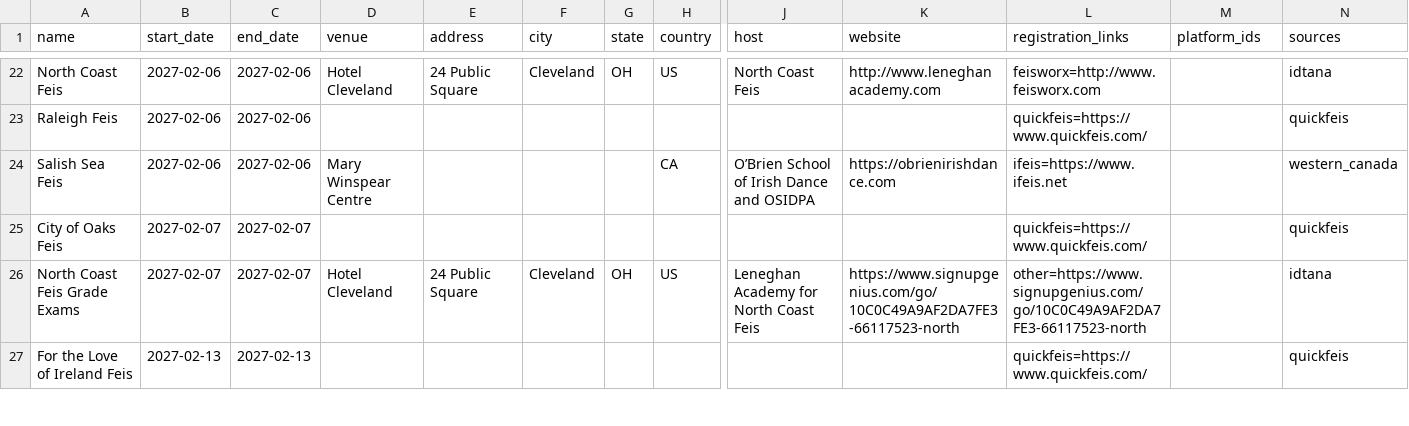
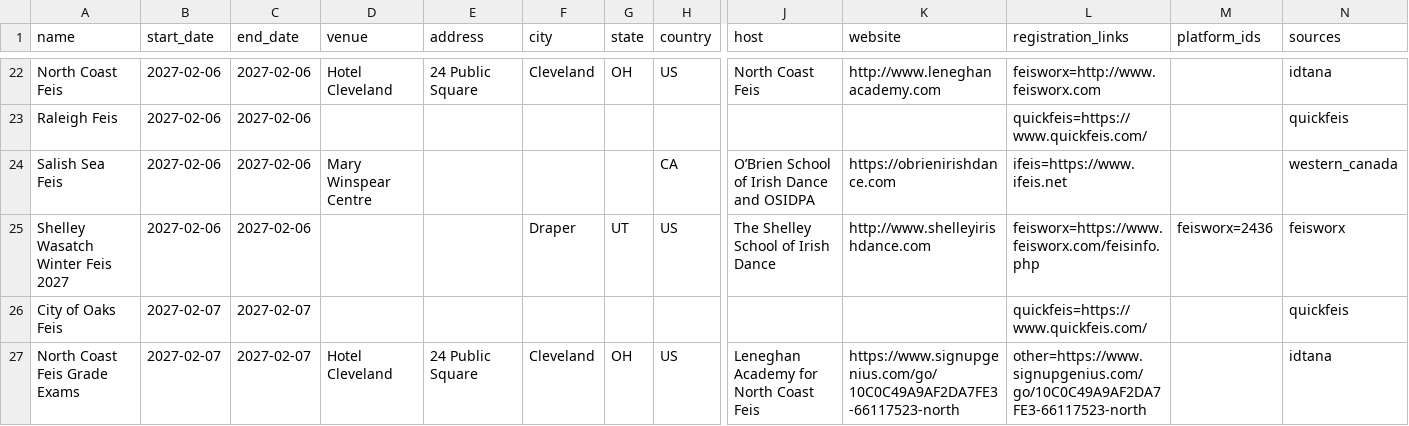
Before and after one commit to SweetCodeLLC/feis-master-list, a CSV file: data/feiseanna.csv, drawn as a sheet; only a part is shown, gaps mark what is left out; the shorter side is filled out with more unchanged rows; rows hold the shown columns only; the diff names each change by its address in the sheet, - before the commit and + after, or states it on an @@ line.

```diff
--- a/data/feiseanna.csv
+++ b/data/feiseanna.csv
+row 25: Shelley Wasatch Winter Feis 2027 | 2027-02-06 | 2027-02-06 |  |  | Draper | UT | US | The Shelley School of Irish Dance | http://www.shelleyirishdance.com | feisworx=https://www.feisworx.com/feisinfo.php | feisworx=2436 | feisworx
```
Also changed, not shown: 2 other files.
